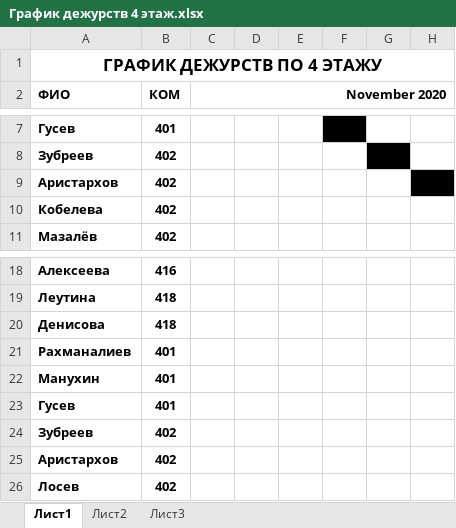
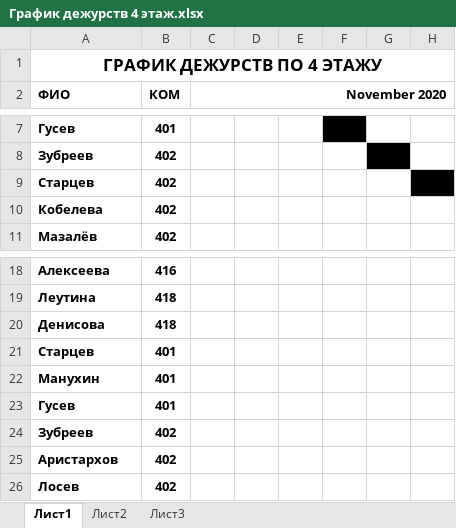
Before and after one commit to downwine/Bot, an Excel workbook: Duty/График дежурств 4 этаж.xlsx, sheet Лист1, drawn as a sheet; only a part is shown, gaps mark what is left out; values as stored, in another font and other column widths than the file's, no borders; the diff names each change by its address in the sheet, - before the commit and + after, or states it on an @@ line.

```diff
--- a/Duty/График дежурств 4 этаж.xlsx (sheet Лист1)
+++ b/Duty/График дежурств 4 этаж.xlsx (sheet Лист1)
-A9 (ФИО): Аристархов
+A9 (ФИО): Старцев
-A21 (ФИО): Рахманалиев
+A21 (ФИО): Старцев
```
Also changed, not shown: Duty/Список проживающих.xlsx, 4 other files.
